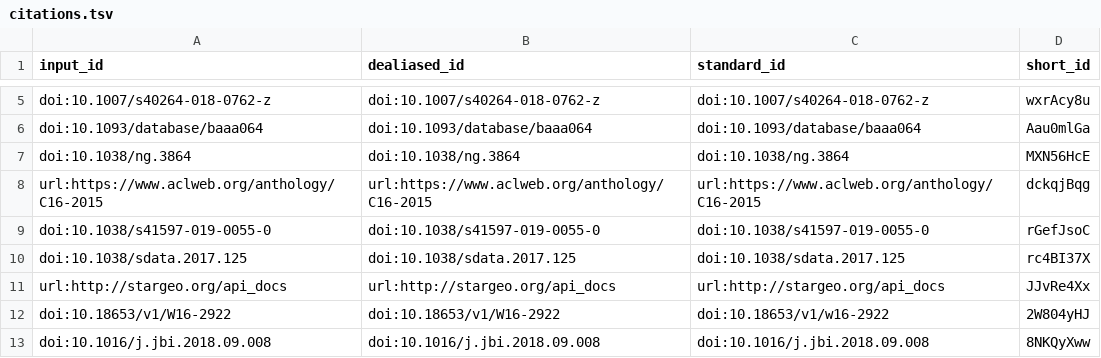
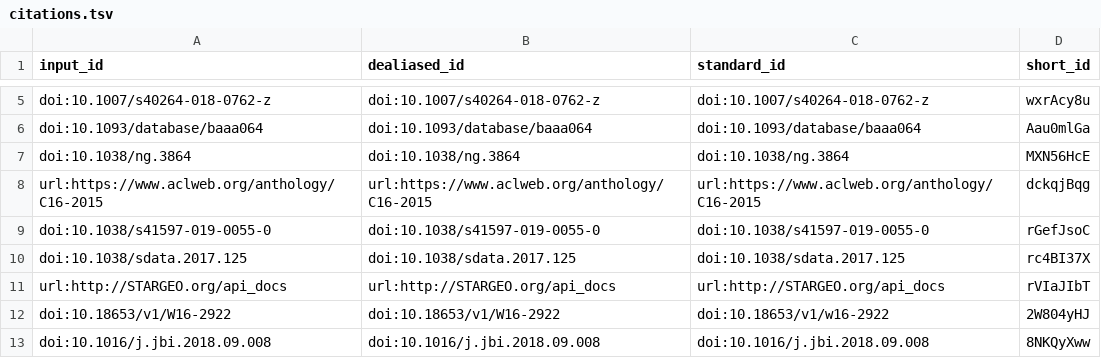
Before and after one commit to J-Wengler/NLP_Paper, a TSV file: citations.tsv, drawn as a sheet; only a part is shown, gaps mark what is left out.

Commit message:
Began editing methods [ci skip]
This build is based on
https://github.com/J-Wengler/NLP_Paper/commit/ae714a3157d4c846cd7dcc275fa8fc24f8f78412.

This commit was created by the following CI build and job:
https://github.com/J-Wengler/NLP_Paper/commit/ae714a3157d4c846cd7dcc275fa8fc24f8f78412/checks
https://github.com/J-Wengler/NLP_Paper/runs/1053169315

```diff
--- a/citations.tsv
+++ b/citations.tsv
@@ -10,3 +10,3 @@ doi:10.1038/s41597-019-0055-0	doi:10.1038/s41597-019-0055-0	doi:10.1038/s41597-0
 doi:10.1038/sdata.2017.125	doi:10.1038/sdata.2017.125	doi:10.1038/sdata.2017.125	rc4BI37X
-url:http://stargeo.org/api_docs	url:http://stargeo.org/api_docs	url:http://stargeo.org/api_docs	JJvRe4Xx
+url:http://STARGEO.org/api_docs	url:http://STARGEO.org/api_docs	url:http://STARGEO.org/api_docs	rVIaJIbT
 doi:10.18653/v1/W16-2922	doi:10.18653/v1/W16-2922	doi:10.18653/v1/w16-2922	2W804yHJ
```
Also changed, not shown: 7 other files.
